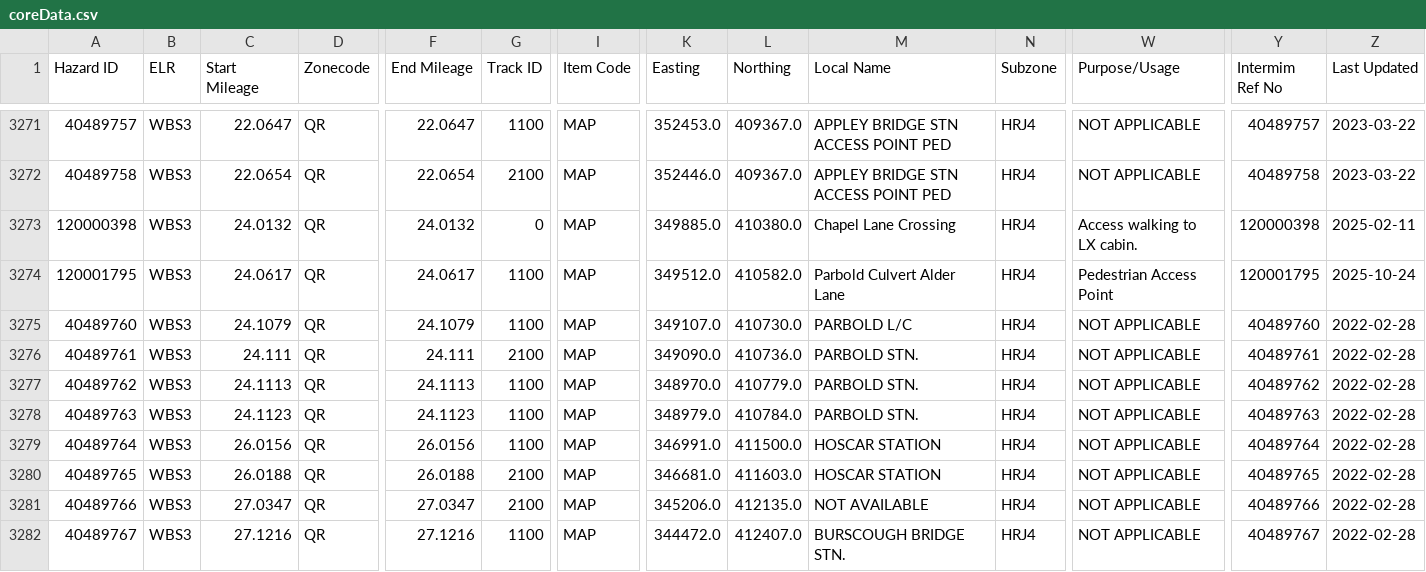
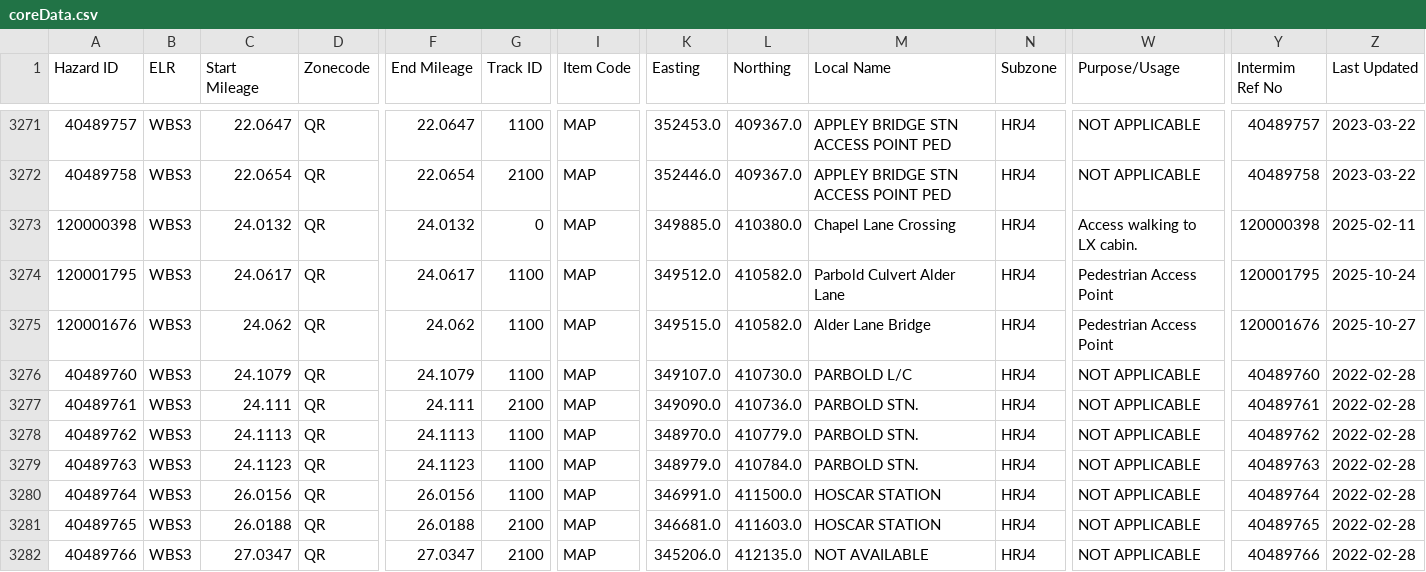
Before and after one commit to infrastructureclub/nr-national-hazard-directory, a CSV file: data/QR/coreData.csv, drawn as a sheet; only a part is shown, gaps mark what is left out; the shorter side is filled out with more unchanged rows; rows hold the shown columns only; the diff names each change by its address in the sheet, - before the commit and + after, or states it on an @@ line.

```diff
--- a/data/QR/coreData.csv
+++ b/data/QR/coreData.csv
+row 3275: 120001676 | WBS3 | 24.062 | QR | 24.062 | 1100 | MAP | 349515.0 | 410582.0 | Alder Lane Bridge | HRJ4 | Pedestrian Access Point | 120001676 | 2025-10-27
```
Also changed, not shown: data/QF/coreData.csv, data/QS/coreData.csv.
